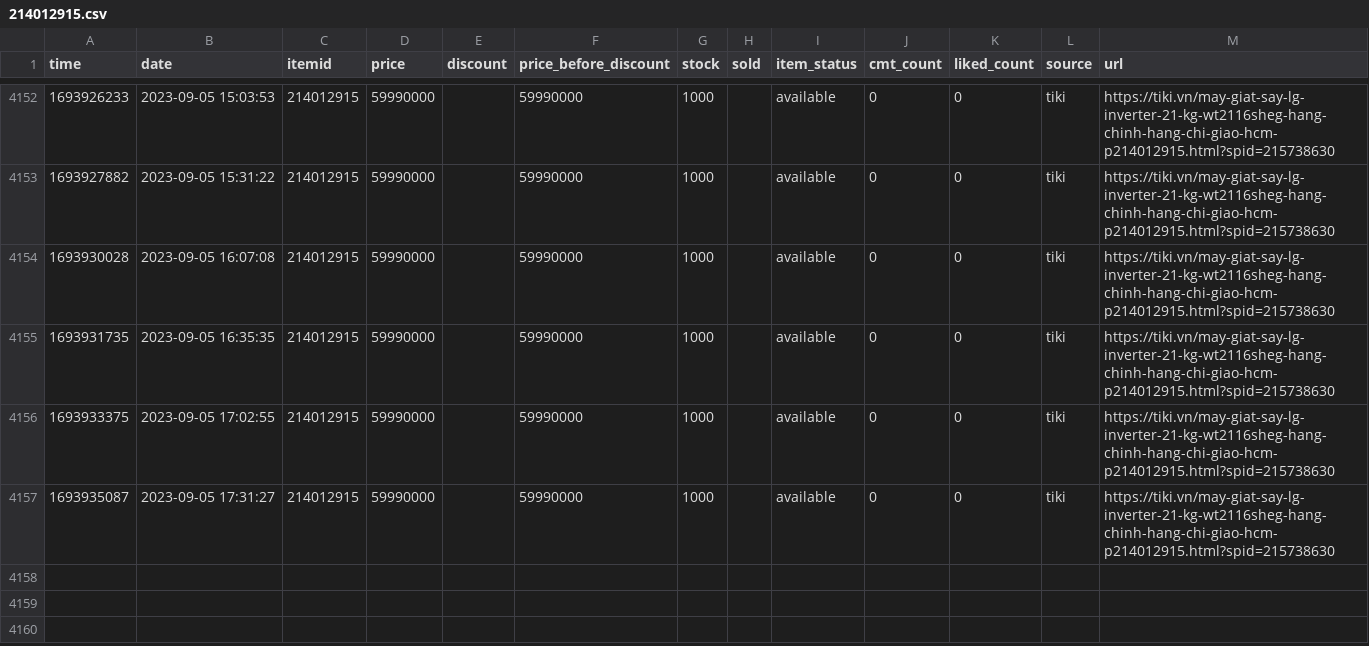
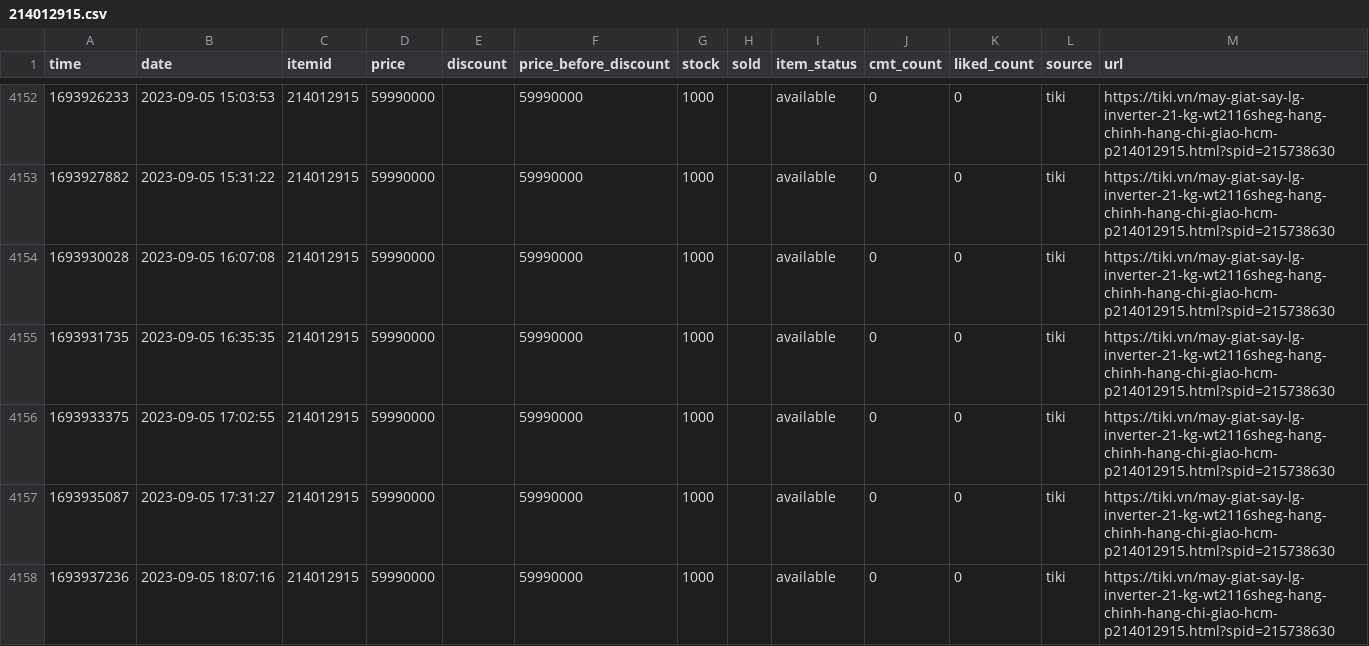
Before and after one commit to neko-pro/rez0nk, a CSV file: data/history/214012915.csv, drawn as a sheet; only a part is shown, gaps mark what is left out.

```diff
--- a/data/history/214012915.csv
+++ b/data/history/214012915.csv
@@ -4157 +4157,2 @@ time,date,itemid,price,discount,price_before_discount,stock,sold,item_status,cmt
 1693935087,2023-09-05 17:31:27,214012915,59990000,,59990000,1000,,available,0,0,tiki,https://tiki.vn/may-giat-say-lg-inverter-21-kg-wt2116sheg-hang-chinh-hang-chi-giao-hcm-p214012915.html?spid=215738630
+1693937236,2023-09-05 18:07:16,214012915,59990000,,59990000,1000,,available,0,0,tiki,https://tiki.vn/may-giat-say-lg-inverter-21-kg-wt2116sheg-hang-chinh-hang-chi-giao-hcm-p214012915.html?spid=215738630
```
Also changed, not shown: data/history/127367894.csv, data/history/183035665.csv, 11 other files.
